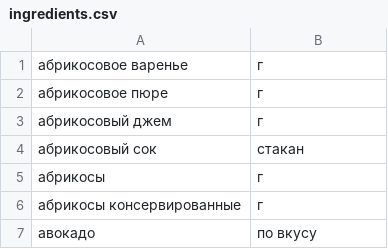
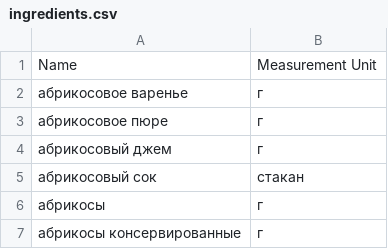
Before and after one commit to Ray-Not/foodgram-project-react, a CSV file: data/ingredients.csv, drawn as a sheet; only a part is shown; the shorter side is filled out with more unchanged rows; the diff names each change by its address in the sheet, - before the commit and + after, or states it on an @@ line.

```diff
--- a/data/ingredients.csv
+++ b/data/ingredients.csv
+row 1: Name | Measurement Unit
```
Also changed, not shown: 4 other files.
